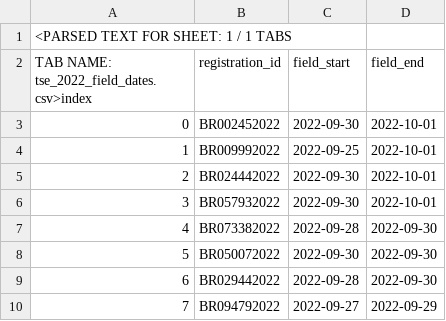
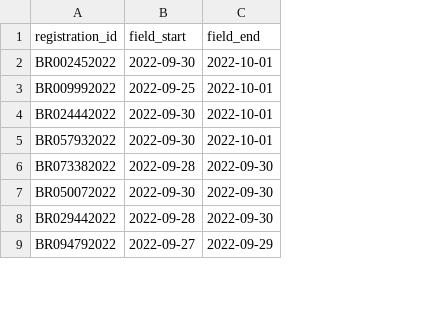
Before and after one commit to dmiranda2/polling-bayes-br, a CSV file: data/tse_2022_field_dates.csv, drawn as a sheet; only a part is shown; removed rows and columns are numbered as before the commit, all else as after; the diff names each change by its address in the sheet, - before the commit and + after, or states it on an @@ line.

Commit message:
Restore raw TSE 2022 field-date CSV

```diff
--- a/data/tse_2022_field_dates.csv
+++ b/data/tse_2022_field_dates.csv
-column A, rows 2-10: TAB NAME: tse_2022_field_dates.csv>index | 0 | 1 | 2 | 3 | 4 | 5 | 6 | 7
-row 1: <PARSED TEXT FOR SHEET: 1 / 1 TABS
```
